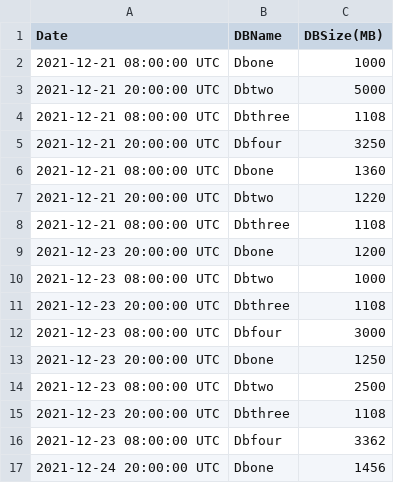
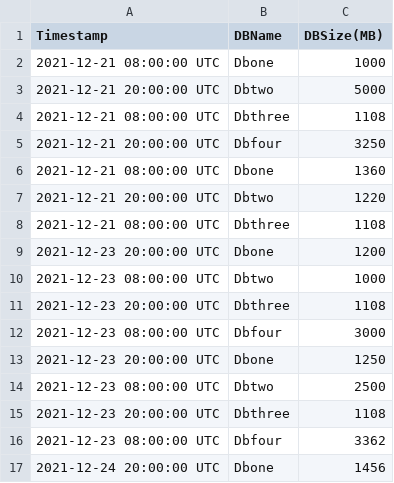
Before and after one commit to vasa025/Grafanademo, a CSV file: GrafanaSample.csv, drawn as a sheet.

Commit message:
Update GrafanaSample.csv

```diff
--- a/GrafanaSample.csv
+++ b/GrafanaSample.csv
@@ -1,2 +1,2 @@
-Date,DBName,DBSize(MB)
+Timestamp,DBName,DBSize(MB)
 2021-12-21 08:00:00 UTC,Dbone,1000
```
